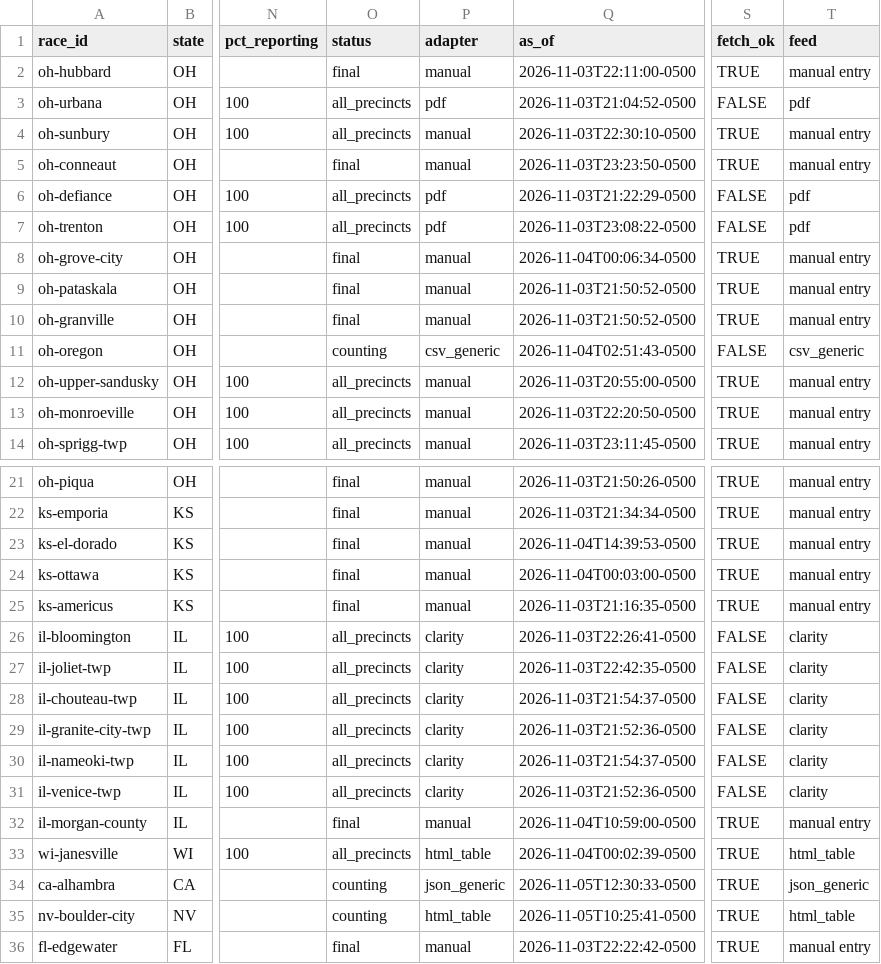
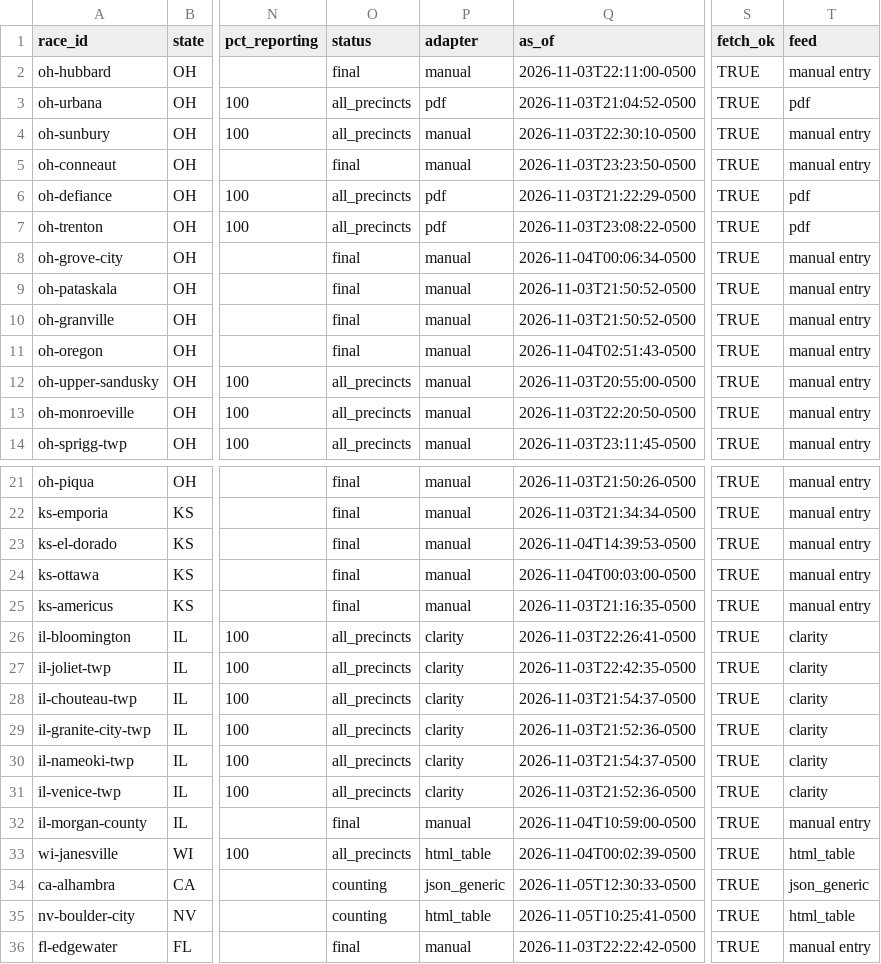
Before and after one commit to alexlundry/data_center_ballot_tracker, a CSV file: site/data/results.csv, drawn as a sheet; only a part is shown, gaps mark what is left out; the diff names each change by its address in the sheet, - before the commit and + after, or states it on an @@ line.

Commit message:
results 2026-11-05T19:41Z

```diff
--- a/site/data/results.csv
+++ b/site/data/results.csv
-S3 (fetch_ok): FALSE
+S3 (fetch_ok): TRUE
-S6:S7 (fetch_ok): FALSE
+S6:S7 (fetch_ok): TRUE
-O11 (status): counting
+O11 (status): final
-P11 (adapter): csv_generic
+P11 (adapter): manual
-S11 (fetch_ok): FALSE
+S11 (fetch_ok): TRUE
-T11 (feed): csv_generic
+T11 (feed): manual entry
-S26:S31 (fetch_ok): FALSE
+S26:S31 (fetch_ok): TRUE
```
Also changed, not shown: 1 other file.
